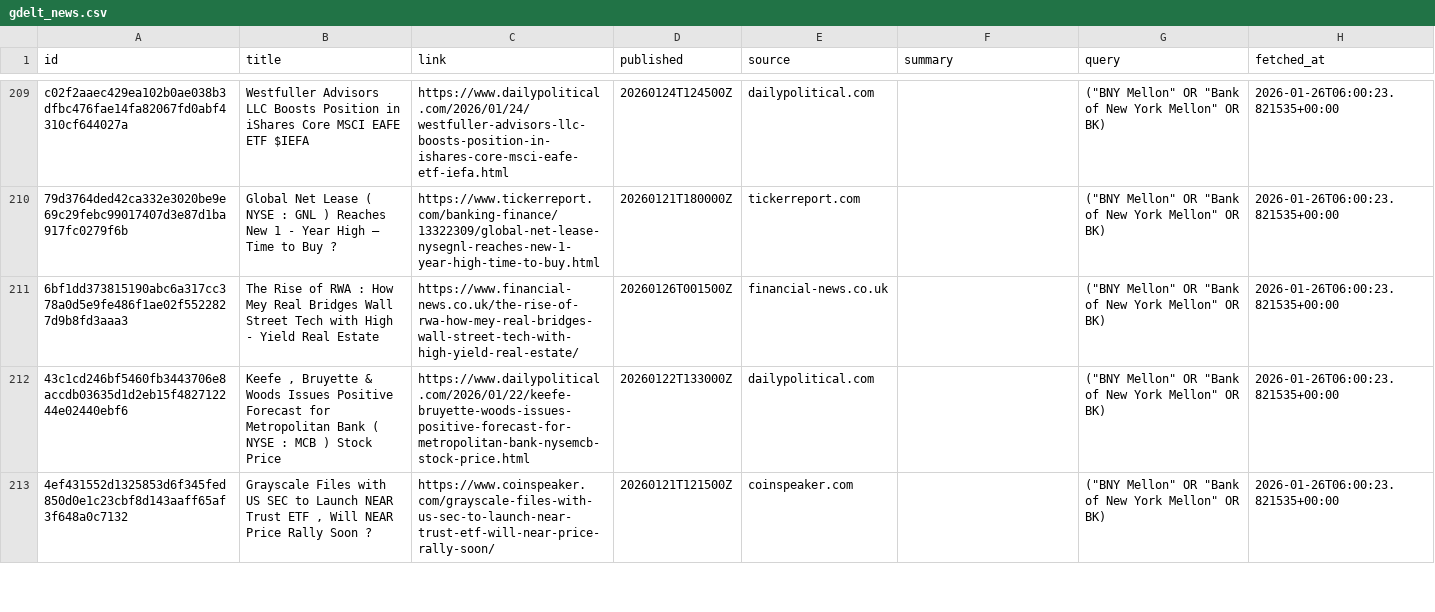
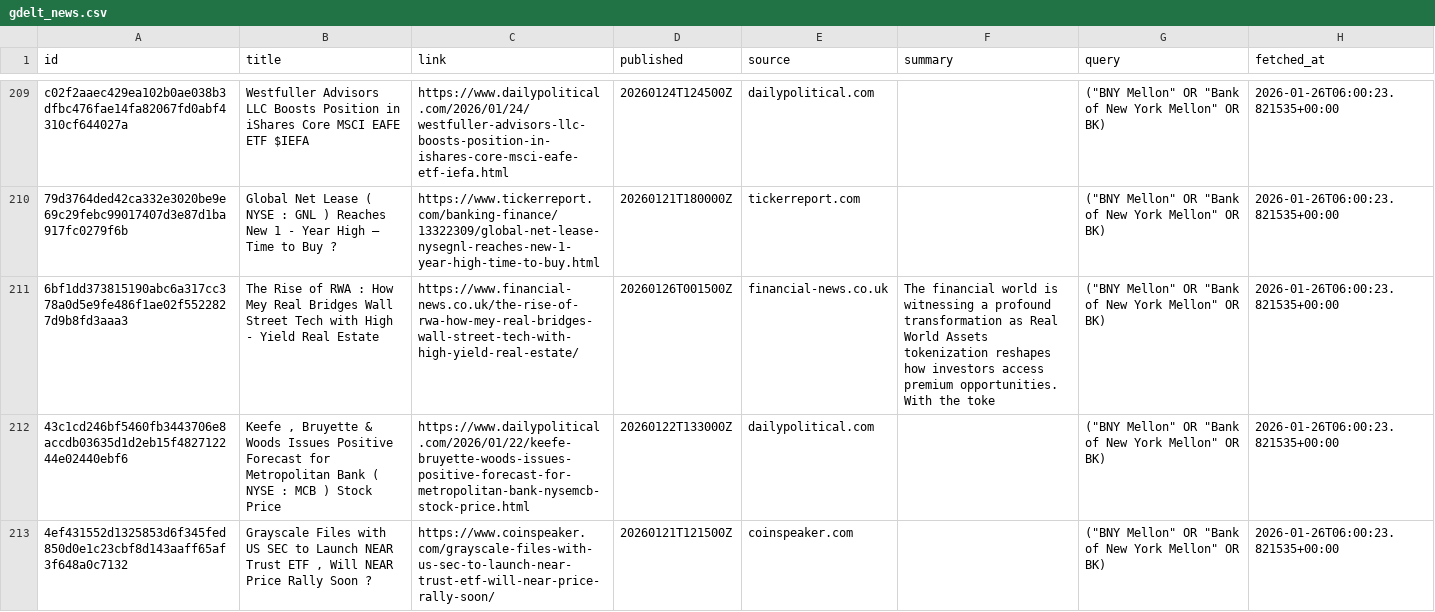
Before and after one commit to jahnavi-maddhuri/bny-ai-risk-management, a CSV file: news_feeds/gdelt/data/gdelt_news.csv, drawn as a sheet; only a part is shown, gaps mark what is left out; the diff covers the shown part only.

```diff
--- a/news_feeds/gdelt/data/gdelt_news.csv
+++ b/news_feeds/gdelt/data/gdelt_news.csv
@@ -210,3 +210,3 @@ c02f2aaec429ea102b0ae038b3dfbc476fae14fa82067fd0abf4310cf644027a,Westfuller Advi
 79d3764ded42ca332e3020be9e69c29febc99017407d3e87d1ba917fc0279f6b,Global Net Lease ( NYSE : GNL ) Reaches New 1 - Year High – Time to Buy ?,https://www.tickerreport.com/banking-finance/13322309/global-net-lease-nysegnl-reaches-new-1-year-high-time-to-buy.html,20260121T180000Z,tickerreport.com,,"(""BNY Mellon"" OR ""Bank of New York Mellon"" OR BK)",2026-01-26T06:00:23.821535+00:00
-6bf1dd373815190abc6a317cc378a0d5e9fe486f1ae02f5522827d9b8fd3aaa3,The Rise of RWA : How Mey Real Bridges Wall Street Tech with High - Yield Real Estate,https://www.financial-news.co.uk/the-rise-of-rwa-how-mey-real-bridges-wall-street-tech-with-high-yield-real-estate/,20260126T001500Z,financial-news.co.uk,,"(""BNY Mellon"" OR ""Bank of New York Mellon"" OR BK)",2026-01-26T06:00:23.821535+00:00
+6bf1dd373815190abc6a317cc378a0d5e9fe486f1ae02f5522827d9b8fd3aaa3,The Rise of RWA : How Mey Real Bridges Wall Street Tech with High - Yield Real Estate,https://www.financial-news.co.uk/the-rise-of-rwa-how-mey-real-bridges-wall-street-tech-with-high-yield-real-estate/,20260126T001500Z,financial-news.co.uk,The financial world is witnessing a profound transformation as Real World Assets tokenization reshapes how investors access premium opportunities. With the toke,"(""BNY Mellon"" OR ""Bank of New York Mellon"" OR BK)",2026-01-26T06:00:23.821535+00:00
 43c1cd246bf5460fb3443706e8accdb03635d1d2eb15f482712244e02440ebf6,"Keefe , Bruyette & Woods Issues Positive Forecast for Metropolitan Bank ( NYSE : MCB ) Stock Price",https://www.dailypolitical.com/2026/01/22/keefe-bruyette-woods-issues-positive-forecast-for-metropolitan-bank-nysemcb-stock-price.html,20260122T133000Z,dailypolitical.com,,"(""BNY Mellon"" OR ""Bank of New York Mellon"" OR BK)",2026-01-26T06:00:23.821535+00:00
```
Also changed, not shown: 9 edited cells elsewhere in this file.
